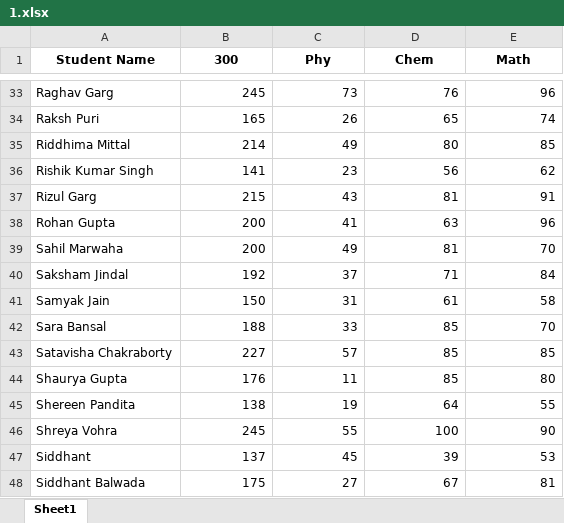
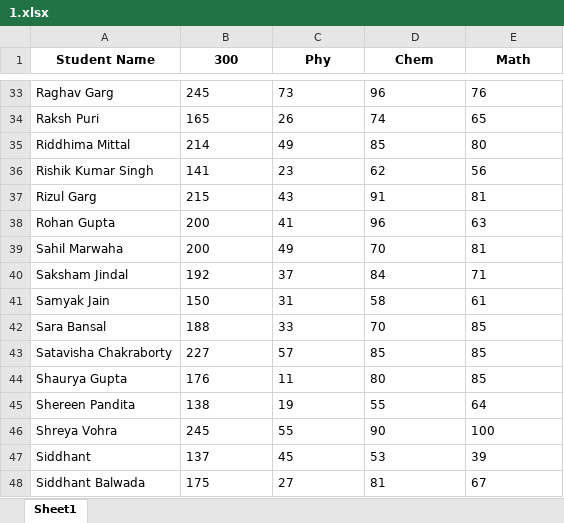
Before and after one commit to AnmolMaheshwari1111/main, an Excel workbook: 1.xlsx, sheet Sheet1, drawn as a sheet; only a part is shown, gaps mark what is left out; values as stored, in another font and other column widths than the file's, no borders; the diff covers the shown part only; the diff names each change by its address in the sheet, - before the commit and + after, or states it on an @@ line.

```diff
--- a/1.xlsx (sheet Sheet1)
+++ b/1.xlsx (sheet Sheet1)
-B33:C42 alignment: right
+B33:C42 alignment: left
-D33 (Chem): 76
+D33 (Chem): 96
-E33 (Math): 96
+E33 (Math): 76
-D34 (Chem): 65
+D34 (Chem): 74
-E34 (Math): 74
+E34 (Math): 65
-D35 (Chem): 80
+D35 (Chem): 85
-E35 (Math): 85
+E35 (Math): 80
-D36 (Chem): 56
+D36 (Chem): 62
-E36 (Math): 62
+E36 (Math): 56
-D37 (Chem): 81
+D37 (Chem): 91
-E37 (Math): 91
+E37 (Math): 81
-D38 (Chem): 63
+D38 (Chem): 96
-E38 (Math): 96
+E38 (Math): 63
-D39 (Chem): 81
+D39 (Chem): 70
-E39 (Math): 70
+E39 (Math): 81
-D40 (Chem): 71
+D40 (Chem): 84
-E40 (Math): 84
+E40 (Math): 71
-D41 (Chem): 61
+D41 (Chem): 58
-E41 (Math): 58
+E41 (Math): 61
-D42 (Chem): 85
+D42 (Chem): 70
-E42 (Math): 70
+E42 (Math): 85
-B43:E43 alignment: right
+B43:E43 alignment: left
-B44:C48 alignment: right
+B44:C48 alignment: left
-D44 (Chem): 85
+D44 (Chem): 80
-E44 (Math): 80
+E44 (Math): 85
-D45 (Chem): 64
+D45 (Chem): 55
-E45 (Math): 55
+E45 (Math): 64
-D46 (Chem): 100
+D46 (Chem): 90
-E46 (Math): 90
+E46 (Math): 100
-D47 (Chem): 39
+D47 (Chem): 53
-E47 (Math): 53
+E47 (Math): 39
-D48 (Chem): 67
+D48 (Chem): 81
-E48 (Math): 81
+E48 (Math): 67
```
Also changed, not shown: 68 edited cells and cell formats elsewhere in this sheet, 3 other files.
